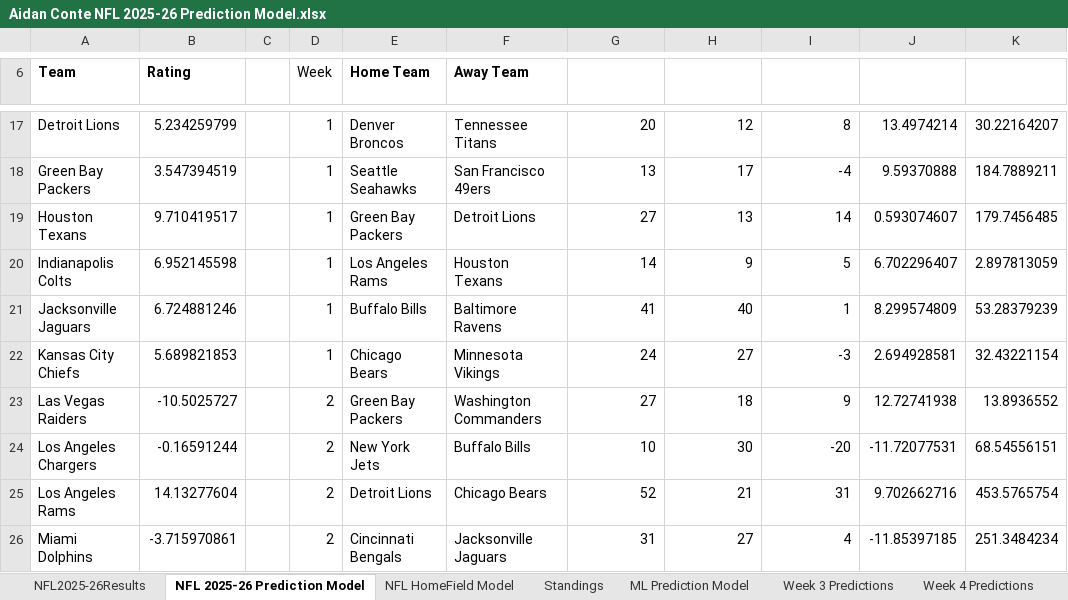
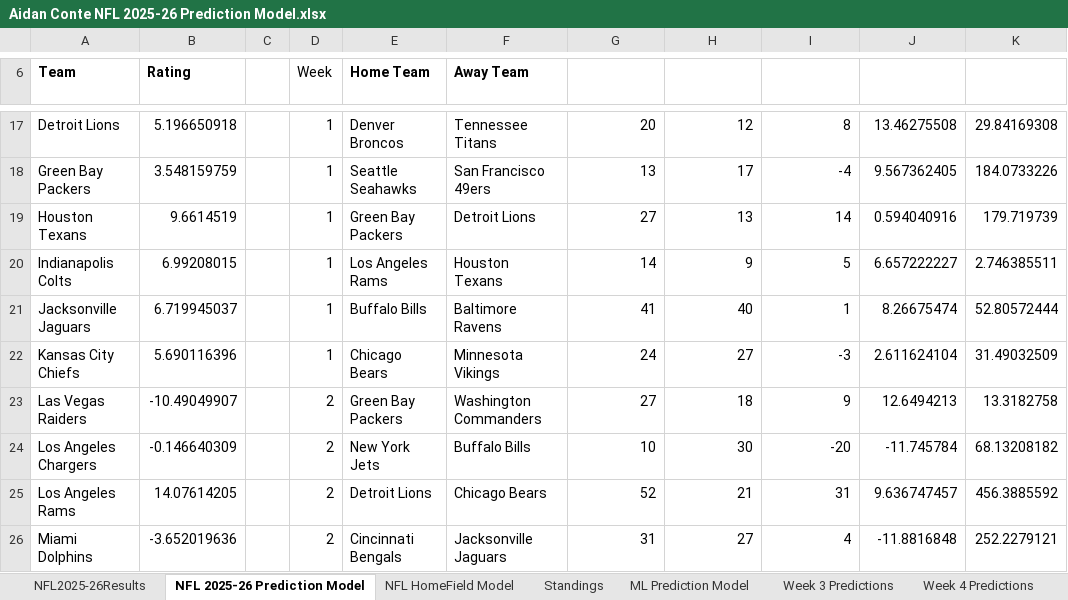
Before and after one commit to AidzNasty/NFL-Prediction-Model, an Excel workbook: Aidan Conte NFL 2025-26 Prediction Model.xlsx, sheet NFL 2025-26 Prediction Model, drawn as a sheet; only a part is shown, gaps mark what is left out; values as stored, in another font and other column widths than the file's, no borders; table styles not drawn; the diff covers the shown part only; the diff names each change by its address in the sheet, - before the commit and + after, or states it on an @@ line.

```diff
--- a/Aidan Conte NFL 2025-26 Prediction Model.xlsx (sheet NFL 2025-26 Prediction Model)
+++ b/Aidan Conte NFL 2025-26 Prediction Model.xlsx (sheet NFL 2025-26 Prediction Model)
-B17 (Rating): 5.234259799
+B17 (Rating): 5.196650918
-J17 (Home Forecast): 13.4974214
+J17 (Home Forecast): 13.46275508
-K17 (Squared Difference): 30.22164207
+K17 (Squared Difference): 29.84169308
-B18 (Rating): 3.547394519
+B18 (Rating): 3.548159759
-J18 (Home Forecast): 9.59370888
+J18 (Home Forecast): 9.567362405
-K18 (Squared Difference): 184.7889211
+K18 (Squared Difference): 184.0733226
-B19 (Rating): 9.710419517
+B19 (Rating): 9.6614519
-J19 (Home Forecast): 0.593074607
+J19 (Home Forecast): 0.594040916
-K19 (Squared Difference): 179.7456485
+K19 (Squared Difference): 179.719739
-B20 (Rating): 6.952145598
+B20 (Rating): 6.99208015
-J20 (Home Forecast): 6.702296407
+J20 (Home Forecast): 6.657222227
-K20 (Squared Difference): 2.897813059
+K20 (Squared Difference): 2.746385511
-B21 (Rating): 6.724881246
+B21 (Rating): 6.719945037
-J21 (Home Forecast): 8.299574809
+J21 (Home Forecast): 8.26675474
-K21 (Squared Difference): 53.28379239
+K21 (Squared Difference): 52.80572444
-B22 (Rating): 5.689821853
+B22 (Rating): 5.690116396
-J22 (Home Forecast): 2.694928581
+J22 (Home Forecast): 2.611624104
-K22 (Squared Difference): 32.43221154
+K22 (Squared Difference): 31.49032509
-B23 (Rating): -10.5025727
+B23 (Rating): -10.49049907
-J23 (Home Forecast): 12.72741938
+J23 (Home Forecast): 12.6494213
-K23 (Squared Difference): 13.8936552
+K23 (Squared Difference): 13.3182758
-B24 (Rating): -0.16591244
+B24 (Rating): -0.146640309
-J24 (Home Forecast): -11.72077531
+J24 (Home Forecast): -11.745784
-K24 (Squared Difference): 68.54556151
+K24 (Squared Difference): 68.13208182
-B25 (Rating): 14.13277604
+B25 (Rating): 14.07614205
-J25 (Home Forecast): 9.702662716
+J25 (Home Forecast): 9.636747457
-K25 (Squared Difference): 453.5765754
+K25 (Squared Difference): 456.3885592
-B26 (Rating): -3.715970861
+B26 (Rating): -3.652019636
-J26 (Home Forecast): -11.85397185
+J26 (Home Forecast): -11.8816848
-K26 (Squared Difference): 251.3484234
+K26 (Squared Difference): 252.2279121
```
Also changed, not shown: 1 added row, 1 removed row, 27 moved rows and 427 edited cells elsewhere in this sheet, sheet NFL HomeField Model, sheet ML Prediction Model, sheet NFL2025-26Results, sheet Standings, formulas that keep their value.
